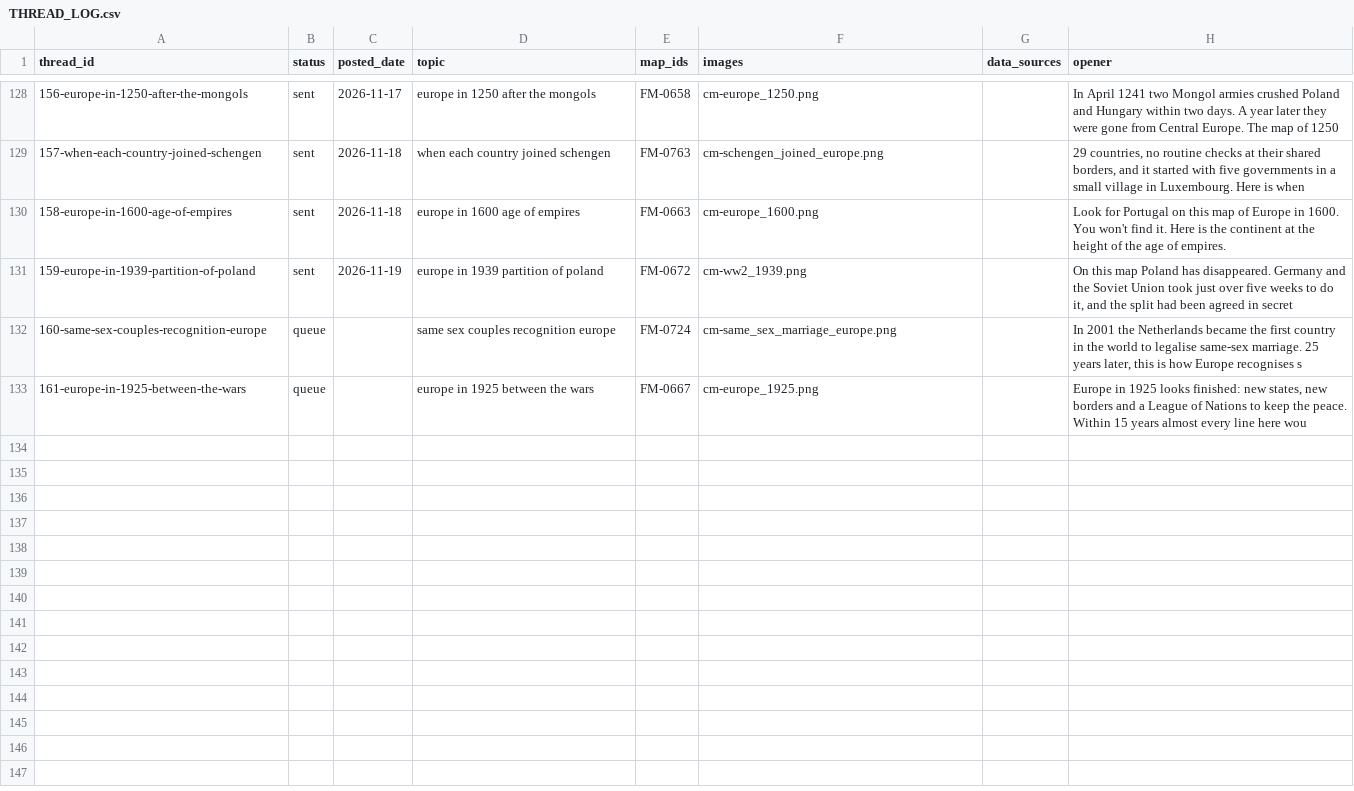
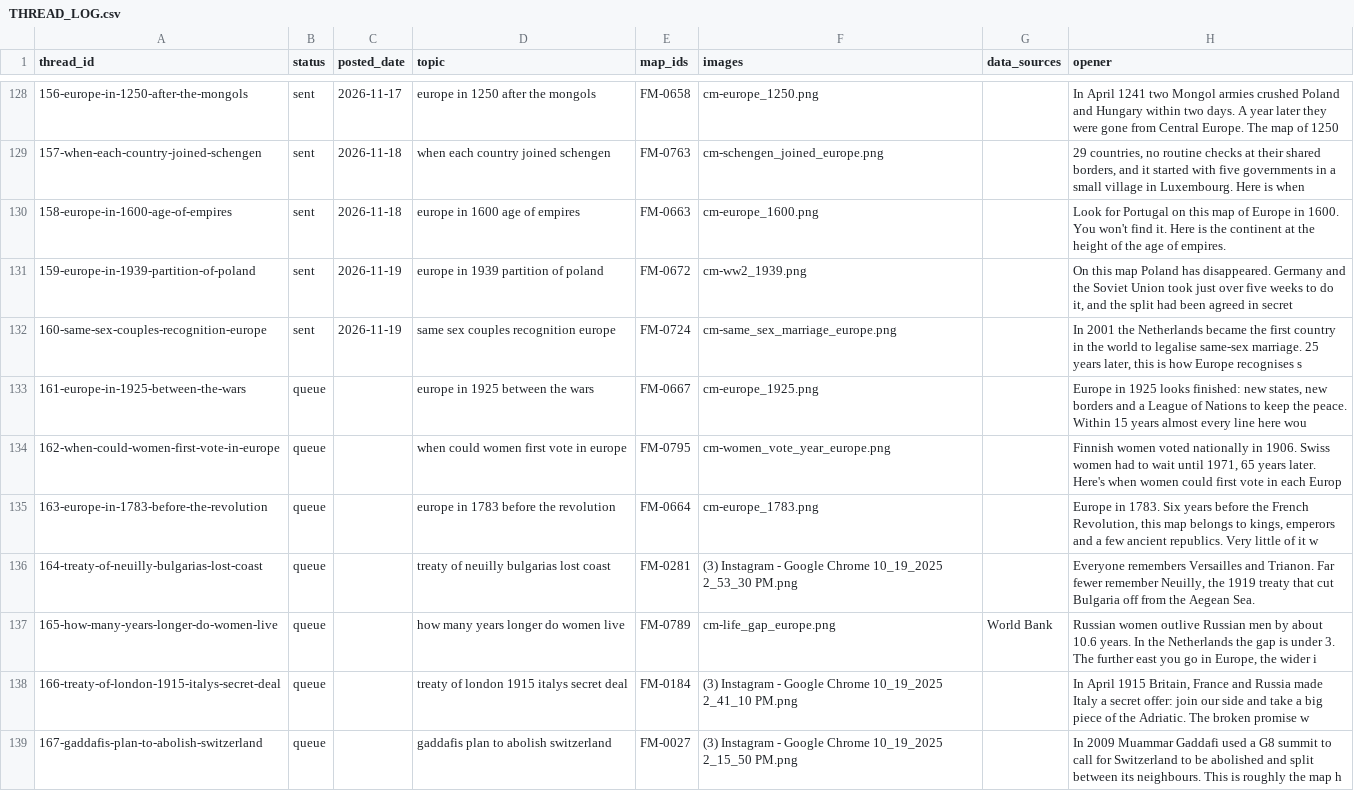
Before and after one commit to gypsykingHU/forummapping-x, a CSV file: threads/THREAD_LOG.csv, drawn as a sheet; only a part is shown, gaps mark what is left out.

Commit message:
thread posted 2026-11-19

```diff
--- a/threads/THREAD_LOG.csv
+++ b/threads/THREAD_LOG.csv
@@ -131,3 +131,9 @@ thread_id,status,posted_date,topic,map_ids,images,data_sources,opener
 159-europe-in-1939-partition-of-poland,sent,2026-11-19,europe in 1939 partition of poland,FM-0672,cm-ww2_1939.png,,"On this map Poland has disappeared. Germany and the Soviet Union took just over five weeks to do it, and the split had been agreed in secret"
-160-same-sex-couples-recognition-europe,queue,,same sex couples recognition europe,FM-0724,cm-same_sex_marriage_europe.png,,"In 2001 the Netherlands became the first country in the world to legalise same-sex marriage. 25 years later, this is how Europe recognises s"
+160-same-sex-couples-recognition-europe,sent,2026-11-19,same sex couples recognition europe,FM-0724,cm-same_sex_marriage_europe.png,,"In 2001 the Netherlands became the first country in the world to legalise same-sex marriage. 25 years later, this is how Europe recognises s"
 161-europe-in-1925-between-the-wars,queue,,europe in 1925 between the wars,FM-0667,cm-europe_1925.png,,"Europe in 1925 looks finished: new states, new borders and a League of Nations to keep the peace. Within 15 years almost every line here wou"
+162-when-could-women-first-vote-in-europe,queue,,when could women first vote in europe,FM-0795,cm-women_vote_year_europe.png,,"Finnish women voted nationally in 1906. Swiss women had to wait until 1971, 65 years later. Here's when women could first vote in each Europ"
+163-europe-in-1783-before-the-revolution,queue,,europe in 1783 before the revolution,FM-0664,cm-europe_1783.png,,"Europe in 1783. Six years before the French Revolution, this map belongs to kings, emperors and a few ancient republics. Very little of it w"
+164-treaty-of-neuilly-bulgarias-lost-coast,queue,,treaty of neuilly bulgarias lost coast,FM-0281,(3) Instagram - Google Chrome 10_19_2025 2_53_30 PM.png,,"Everyone remembers Versailles and Trianon. Far fewer remember Neuilly, the 1919 treaty that cut Bulgaria off from the Aegean Sea."
+165-how-many-years-longer-do-women-live,queue,,how many years longer do women live,FM-0789,cm-life_gap_europe.png,World Bank,"Russian women outlive Russian men by about 10.6 years. In the Netherlands the gap is under 3. The further east you go in Europe, the wider i"
+166-treaty-of-london-1915-italys-secret-deal,queue,,treaty of london 1915 italys secret deal,FM-0184,(3) Instagram - Google Chrome 10_19_2025 2_41_10 PM.png,,"In April 1915 Britain, France and Russia made Italy a secret offer: join our side and take a big piece of the Adriatic. The broken promise w"
+167-gaddafis-plan-to-abolish-switzerland,queue,,gaddafis plan to abolish switzerland,FM-0027,(3) Instagram - Google Chrome 10_19_2025 2_15_50 PM.png,,In 2009 Muammar Gaddafi used a G8 summit to call for Switzerland to be abolished and split between its neighbours. This is roughly the map h
```
Also changed, not shown: 1 other file.
